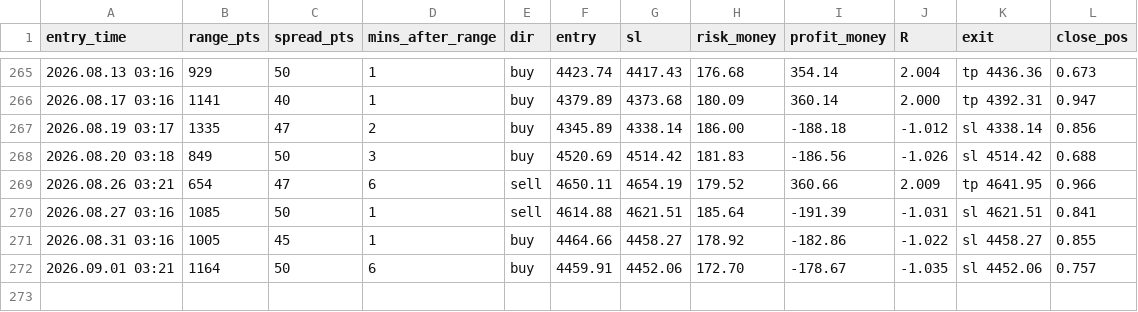
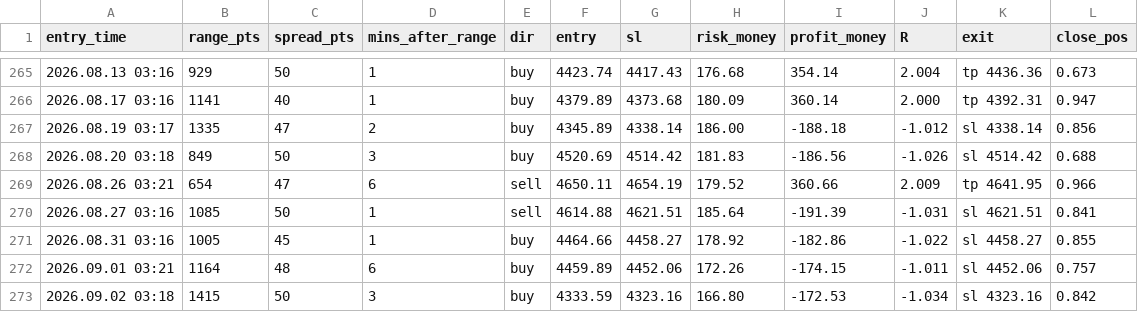
Before and after one commit to anas1412/orb-mt5, a CSV file: research/trades_live_config.csv, drawn as a sheet; only a part is shown, gaps mark what is left out.

```diff
--- a/research/trades_live_config.csv
+++ b/research/trades_live_config.csv
@@ -271,2 +271,3 @@ entry_time,range_pts,spread_pts,mins_after_range,dir,entry,sl,risk_money,profit_
 2026.08.31 03:16,1005,45,1,buy,4464.66,4458.27,178.92,-182.86,-1.022,sl 4458.27,0.855
-2026.09.01 03:21,1164,50,6,buy,4459.91,4452.06,172.70,-178.67,-1.035,sl 4452.06,0.757
+2026.09.01 03:21,1164,48,6,buy,4459.89,4452.06,172.26,-174.15,-1.011,sl 4452.06,0.757
+2026.09.02 03:18,1415,50,3,buy,4333.59,4323.16,166.80,-172.53,-1.034,sl 4323.16,0.842
```
Also changed, not shown: research/sessions_2024_2026.csv, research/trades_all_breaks.csv, 11 other files.
